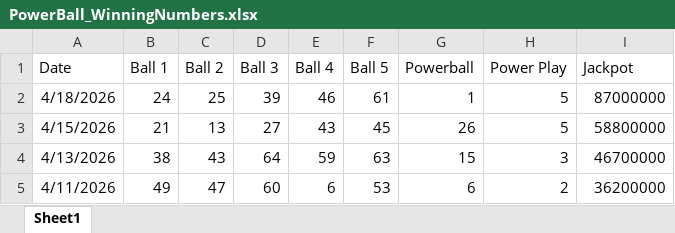
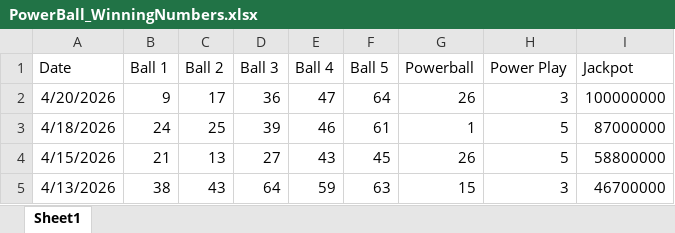
Before and after one commit to mauricej-source/codex_projects, an Excel workbook: lottery_gap_generator/input/PowerBall_WinningNumbers.xlsx, sheet Sheet1, drawn as a sheet; only a part is shown; the shorter side is filled out with more unchanged rows; values as stored, in another font and other column widths than the file's, no borders; the diff names each change by its address in the sheet, - before the commit and + after, or states it on an @@ line.

```diff
--- a/lottery_gap_generator/input/PowerBall_WinningNumbers.xlsx (sheet Sheet1)
+++ b/lottery_gap_generator/input/PowerBall_WinningNumbers.xlsx (sheet Sheet1)
+row 2: 4/20/2026 | 9 | 17 | 36 | 47 | 64 | 26 | 3 | 100000000
```
Also changed, not shown: 4 other files.
